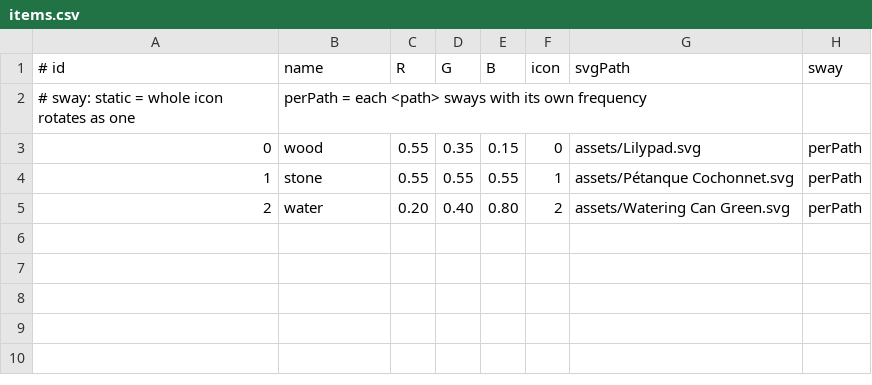
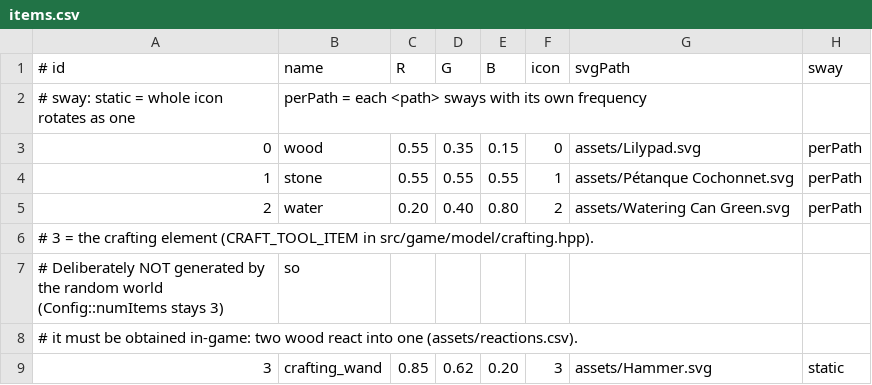
Before and after one commit to robspsj/fractory-game, a CSV file: assets/items.csv, drawn as a sheet; the diff names each change by its address in the sheet, - before the commit and + after, or states it on an @@ line.

Commit message:
model: shaped crafting — held element + right-click on a pattern
Adds a data-driven shaped-recipe system: assets/crafting.csv holds recipes
as (offset,itemId) pairs, GameModel::tryCraftWithDrag matches them around
the clicked cell while a crafting element (item 3, the hammer) is held,
consumes one unit per pattern cell, places the result on the clicked cell,
spends one tool unit, and emits a CRAFT event. The right button now means
'craft' when a tool is held and 'heat' otherwise. Includes native/wasm
wiring, harness craft step, tests and docs/crafting.md.

```diff
--- a/assets/items.csv
+++ b/assets/items.csv
+row 6: # 3 = the crafting element (CRAFT_TOOL_ITEM in src/game/model/crafting.hpp).
+row 7: # Deliberately NOT generated by the random world (Config::numItems stays 3) | so
+row 8: # it must be obtained in-game: two wood react into one (assets/reactions.csv).
+row 9: 3 | crafting_wand | 0.85 | 0.62 | 0.20 | 3 | assets/Hammer.svg | static
```
Also changed, not shown: assets/reactions.csv, 18 other files.
